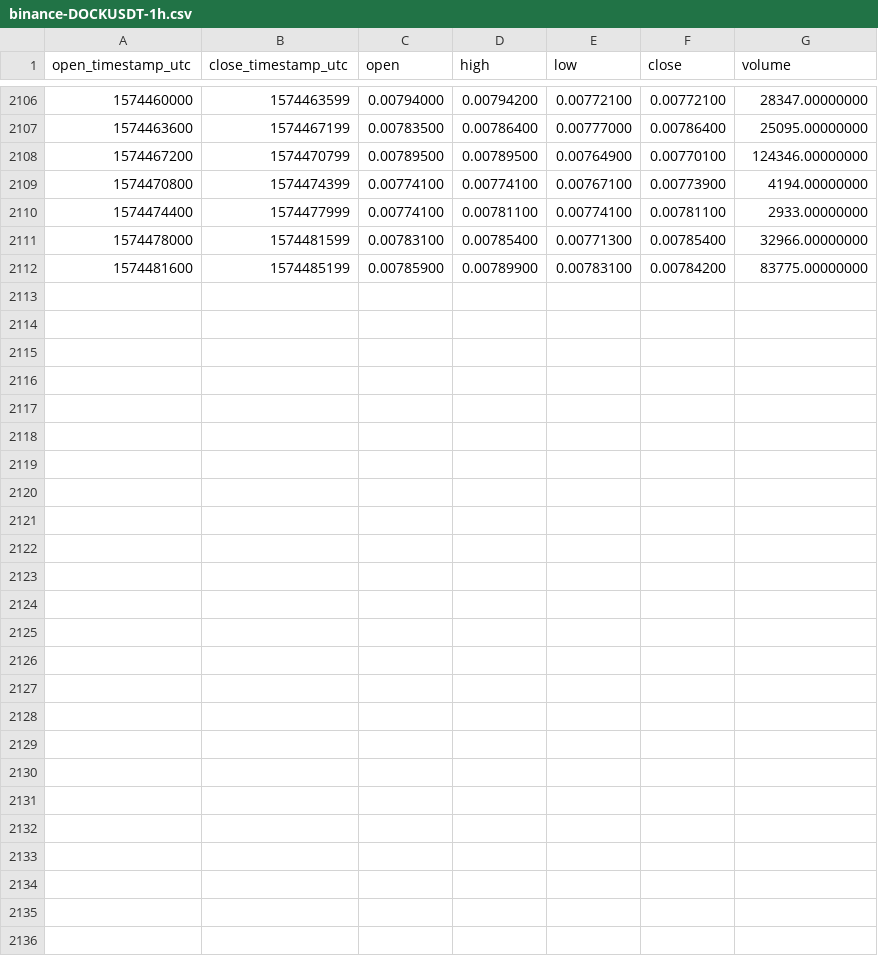
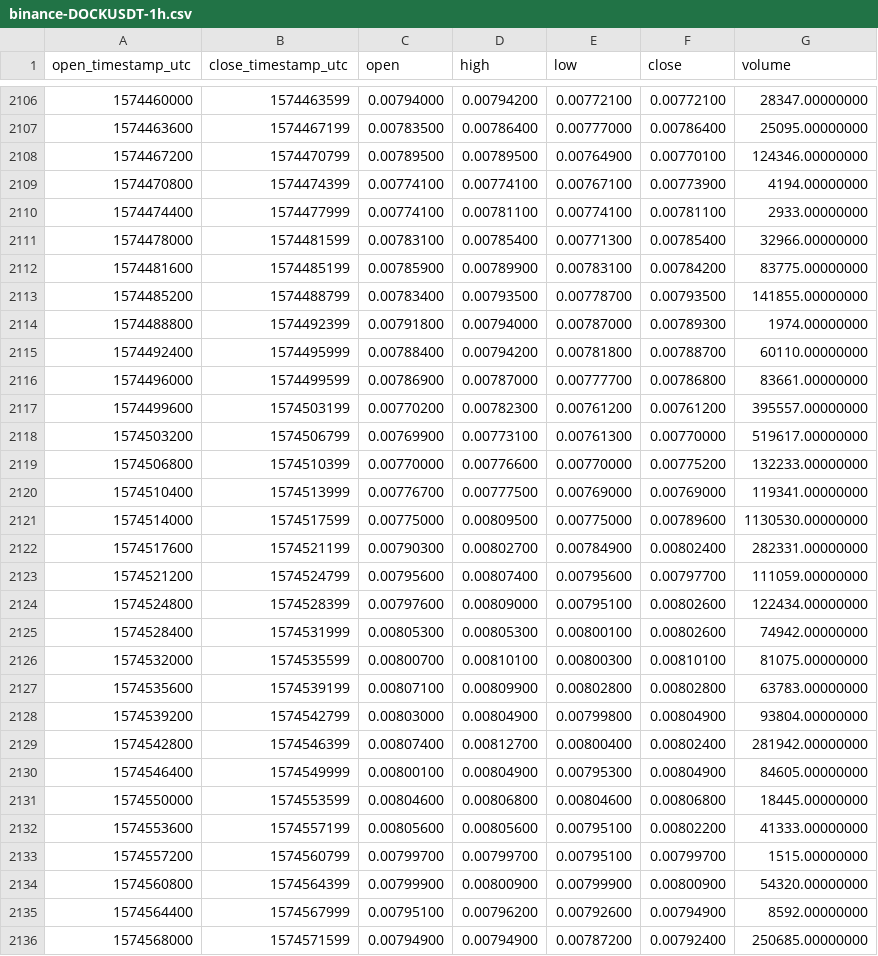
Before and after one commit to cryptobigbro/binance-DOCKUSDT, a CSV file: binance-DOCKUSDT-1h.csv, drawn as a sheet; only a part is shown, gaps mark what is left out.

Commit message:
Update OHLCV data.

```diff
--- a/binance-DOCKUSDT-1h.csv
+++ b/binance-DOCKUSDT-1h.csv
@@ -2112 +2112,25 @@ open_timestamp_utc,close_timestamp_utc,open,high,low,close,volume
 1574481600,1574485199,0.00785900,0.00789900,0.00783100,0.00784200,83775.00000000
+1574485200,1574488799,0.00783400,0.00793500,0.00778700,0.00793500,141855.00000000
+1574488800,1574492399,0.00791800,0.00794000,0.00787000,0.00789300,1974.00000000
+1574492400,1574495999,0.00788400,0.00794200,0.00781800,0.00788700,60110.00000000
+1574496000,1574499599,0.00786900,0.00787000,0.00777700,0.00786800,83661.00000000
+1574499600,1574503199,0.00770200,0.00782300,0.00761200,0.00761200,395557.00000000
+1574503200,1574506799,0.00769900,0.00773100,0.00761300,0.00770000,519617.00000000
+1574506800,1574510399,0.00770000,0.00776600,0.00770000,0.00775200,132233.00000000
+1574510400,1574513999,0.00776700,0.00777500,0.00769000,0.00769000,119341.00000000
+1574514000,1574517599,0.00775000,0.00809500,0.00775000,0.00789600,1130530.00000000
+1574517600,1574521199,0.00790300,0.00802700,0.00784900,0.00802400,282331.00000000
+1574521200,1574524799,0.00795600,0.00807400,0.00795600,0.00797700,111059.00000000
+1574524800,1574528399,0.00797600,0.00809000,0.00795100,0.00802600,122434.00000000
+1574528400,1574531999,0.00805300,0.00805300,0.00800100,0.00802600,74942.00000000
+1574532000,1574535599,0.00800700,0.00810100,0.00800300,0.00810100,81075.00000000
+1574535600,1574539199,0.00807100,0.00809900,0.00802800,0.00802800,63783.00000000
+1574539200,1574542799,0.00803000,0.00804900,0.00799800,0.00804900,93804.00000000
+1574542800,1574546399,0.00807400,0.00812700,0.00800400,0.00802400,281942.00000000
+1574546400,1574549999,0.00800100,0.00804900,0.00795300,0.00804900,84605.00000000
+1574550000,1574553599,0.00804600,0.00806800,0.00804600,0.00806800,18445.00000000
+1574553600,1574557199,0.00805600,0.00805600,0.00795100,0.00802200,41333.00000000
+1574557200,1574560799,0.00799700,0.00799700,0.00795100,0.00799700,1515.00000000
+1574560800,1574564399,0.00799900,0.00800900,0.00799900,0.00800900,54320.00000000
+1574564400,1574567999,0.00795100,0.00796200,0.00792600,0.00794900,8592.00000000
+1574568000,1574571599,0.00794900,0.00794900,0.00787200,0.00792400,250685.00000000
```
Also changed, not shown: binance-DOCKUSDT-1d.csv.
